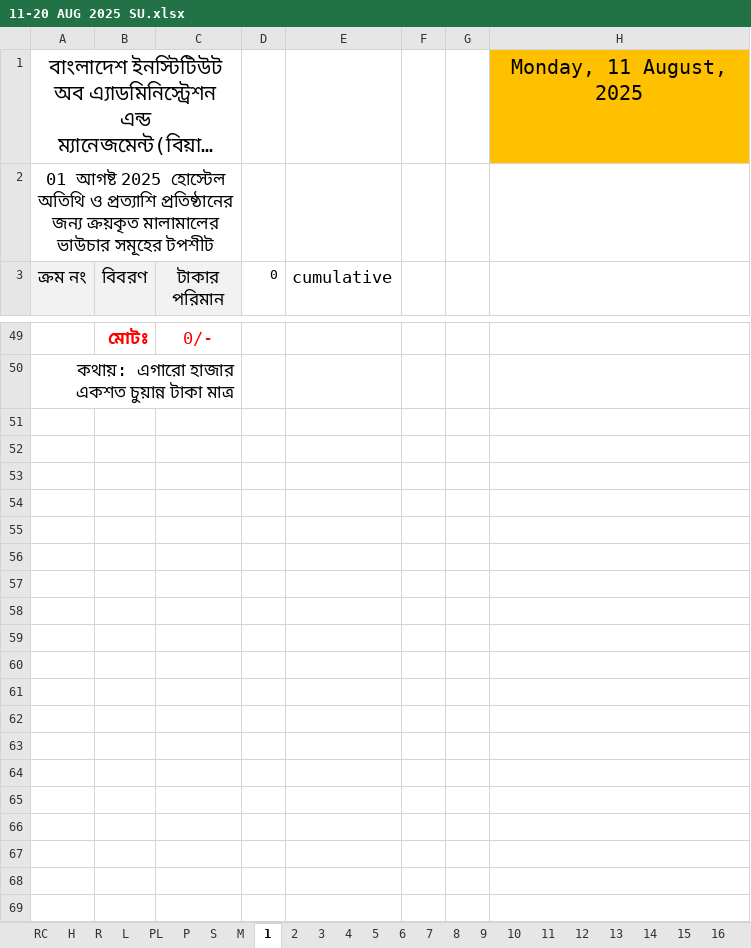
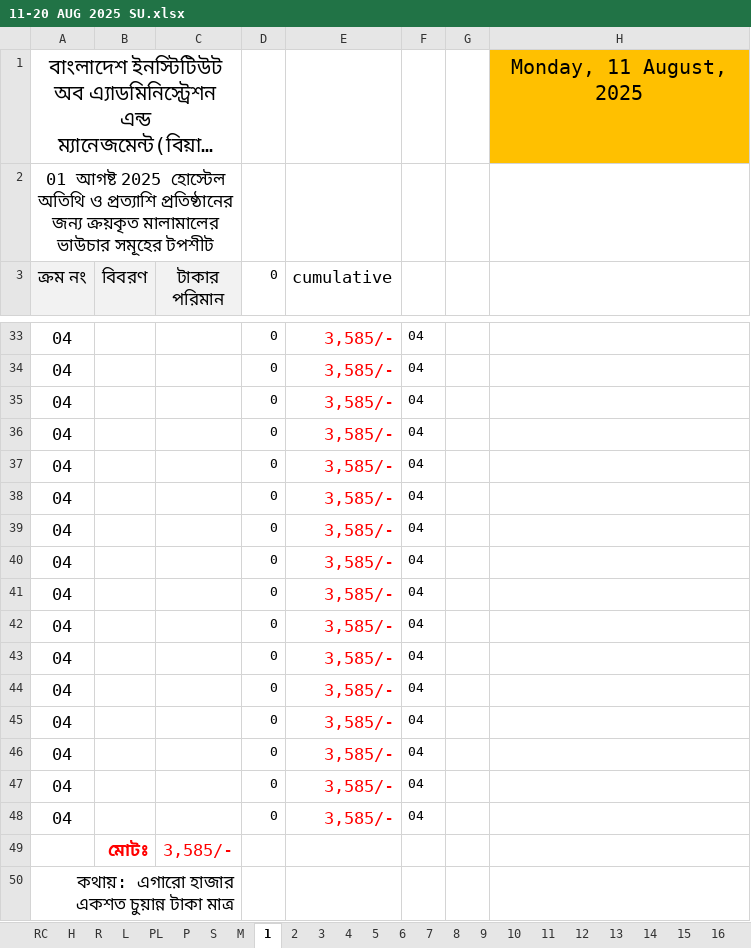
Before and after one commit to nshamim2026/office, an Excel workbook: Store/08-2025 STORE GH/11-20 AUG 2025 SU.xlsx, sheet 1, drawn as a sheet; only a part is shown, gaps mark what is left out; long unchanged cells end in …; values as stored, in another font and other column widths than the file's, no borders; charts and pictures not drawn; the diff covers the shown part only; the diff names each change by its address in the sheet, - before the commit and + after, or states it on an @@ line.

Commit message:
Up

```diff
--- a/Store/08-2025 STORE GH/11-20 AUG 2025 SU.xlsx (sheet 1)
+++ b/Store/08-2025 STORE GH/11-20 AUG 2025 SU.xlsx (sheet 1)
+row 33: 04 |  |  | 0 | 3,585/- | 04
+row 34: 04 |  |  | 0 | 3,585/- | 04
+row 35: 04 |  |  | 0 | 3,585/- | 04
+row 36: 04 |  |  | 0 | 3,585/- | 04
+row 37: 04 |  |  | 0 | 3,585/- | 04
+row 38: 04 |  |  | 0 | 3,585/- | 04
+row 39: 04 |  |  | 0 | 3,585/- | 04
+row 40: 04 |  |  | 0 | 3,585/- | 04
+row 41: 04 |  |  | 0 | 3,585/- | 04
+row 42: 04 |  |  | 0 | 3,585/- | 04
+row 43: 04 |  |  | 0 | 3,585/- | 04
+row 44: 04 |  |  | 0 | 3,585/- | 04
+row 45: 04 |  |  | 0 | 3,585/- | 04
+row 46: 04 |  |  | 0 | 3,585/- | 04
+row 47: 04 |  |  | 0 | 3,585/- | 04
+row 48: 04 |  |  | 0 | 3,585/- | 04
-C49 (টাকার পরিমান): 0/-
+C49 (টাকার পরিমান): 3,585/-
```
Also changed, not shown: 29 added rows and 45 removed rows elsewhere in this sheet, sheet TS, sheet P, sheet H, sheet PL.
